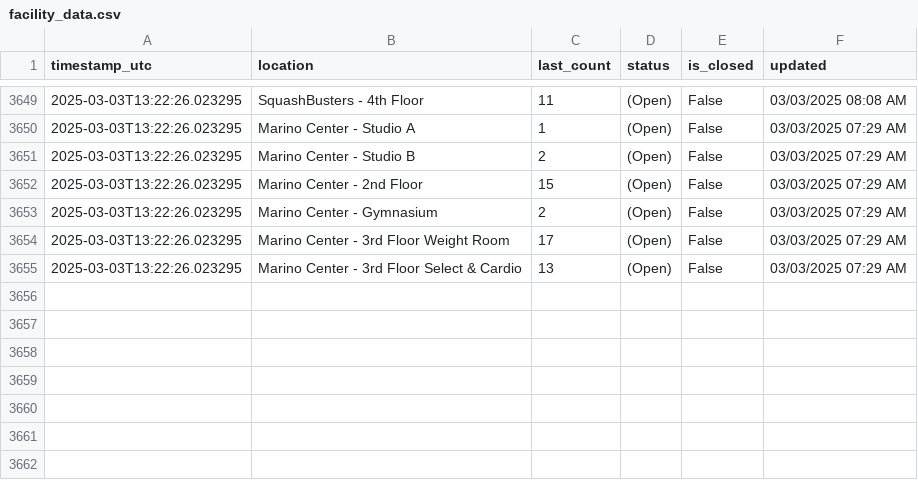
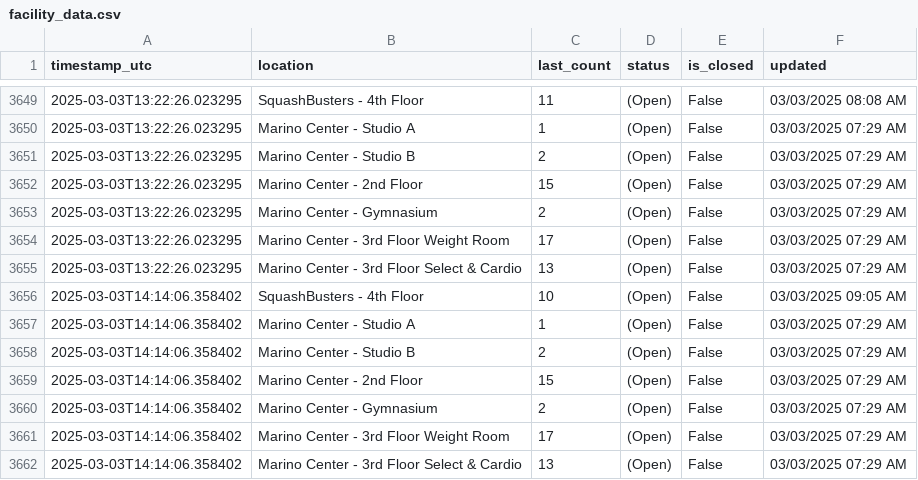
Before and after one commit to Anuttan/NEU-Gym-Tracker, a CSV file: data/facility_data.csv, drawn as a sheet; only a part is shown, gaps mark what is left out; the diff names each change by its address in the sheet, - before the commit and + after, or states it on an @@ line.

Commit message:
Update facility data

```diff
--- a/data/facility_data.csv
+++ b/data/facility_data.csv
+row 3656: 2025-03-03T14:14:06.358402 | SquashBusters - 4th Floor | 10 | (Open) | False | 03/03/2025 09:05 AM
+row 3657: 2025-03-03T14:14:06.358402 | Marino Center - Studio A | 1 | (Open) | False | 03/03/2025 07:29 AM
+row 3658: 2025-03-03T14:14:06.358402 | Marino Center - Studio B | 2 | (Open) | False | 03/03/2025 07:29 AM
+row 3659: 2025-03-03T14:14:06.358402 | Marino Center - 2nd Floor | 15 | (Open) | False | 03/03/2025 07:29 AM
+row 3660: 2025-03-03T14:14:06.358402 | Marino Center - Gymnasium | 2 | (Open) | False | 03/03/2025 07:29 AM
+row 3661: 2025-03-03T14:14:06.358402 | Marino Center - 3rd Floor Weight Room | 17 | (Open) | False | 03/03/2025 07:29 AM
+row 3662: 2025-03-03T14:14:06.358402 | Marino Center - 3rd Floor Select & Cardio | 13 | (Open) | False | 03/03/2025 07:29 AM
```
Also changed, not shown: 1 other file.
